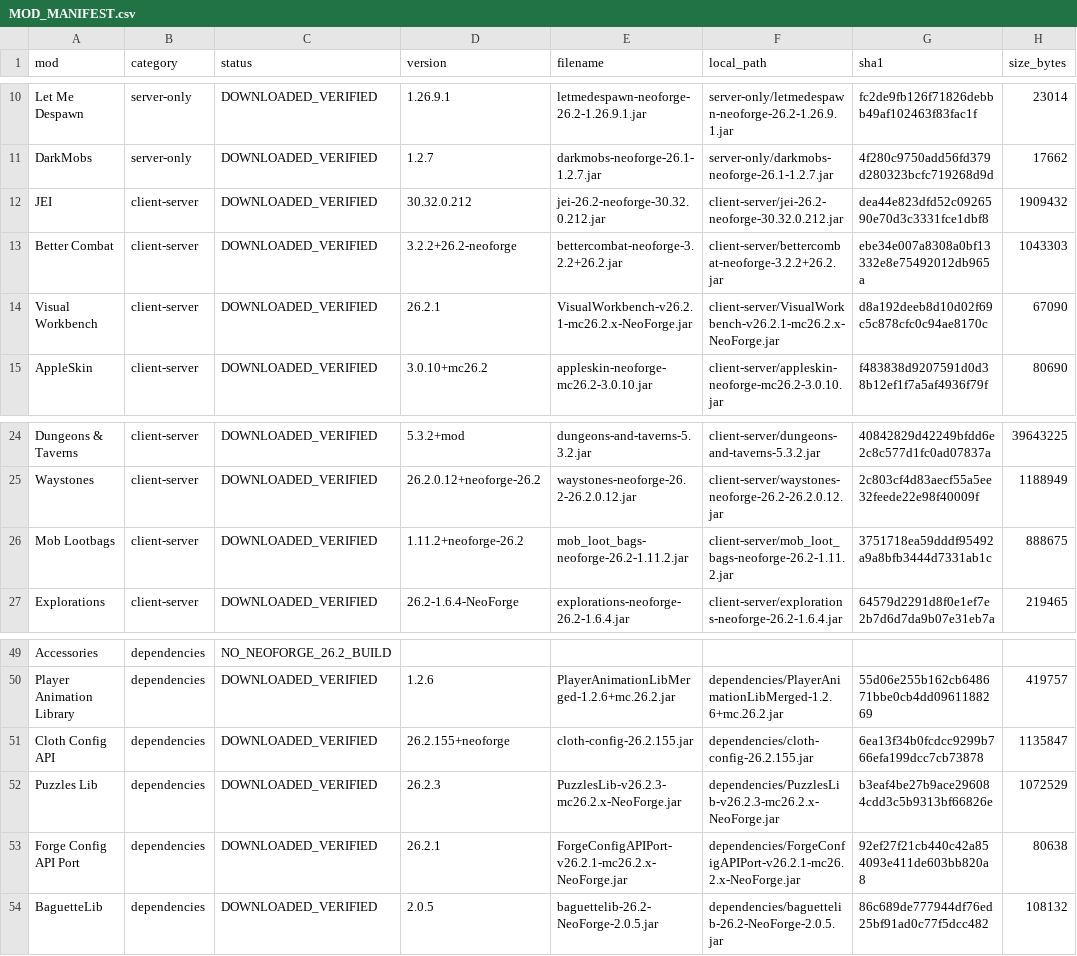
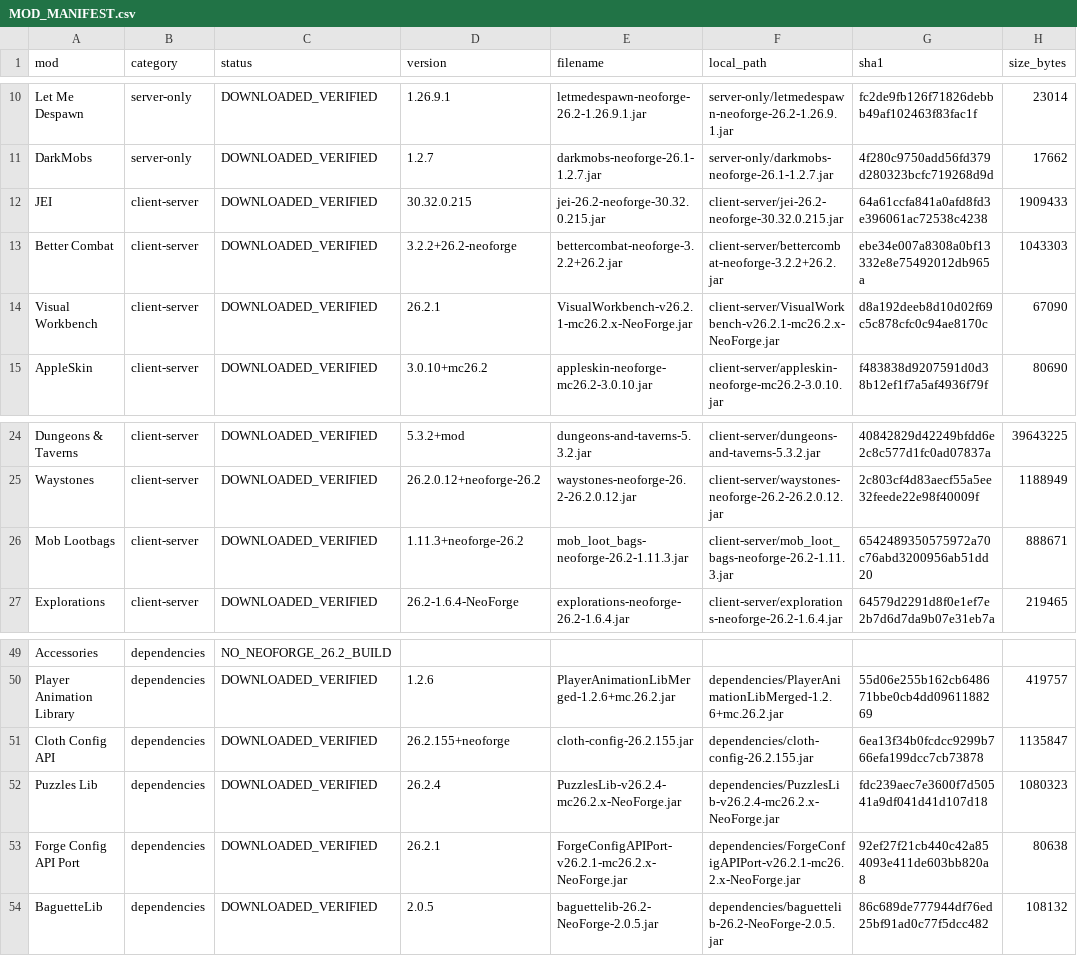
Before and after one commit to Yashraj5122/minecraft-26-2-neoforge-mod-deployment, a CSV file: Mods/MOD_MANIFEST.csv, drawn as a sheet; only a part is shown, gaps mark what is left out; the diff names each change by its address in the sheet, - before the commit and + after, or states it on an @@ line.

```diff
--- a/Mods/MOD_MANIFEST.csv
+++ b/Mods/MOD_MANIFEST.csv
-D12 (version): 30.32.0.212
+D12 (version): 30.32.0.215
-E12 (filename): jei-26.2-neoforge-30.32.0.212.jar
+E12 (filename): jei-26.2-neoforge-30.32.0.215.jar
-F12 (local_path): client-server/jei-26.2-neoforge-30.32.0.212.jar
+F12 (local_path): client-server/jei-26.2-neoforge-30.32.0.215.jar
-G12 (sha1): dea44e823dfd52c0926590e70d3c3331fce1dbf8
+G12 (sha1): 64a61ccfa841a0afd8fd3e396061ac72538c4238
-H12 (size_bytes): 1909432
+H12 (size_bytes): 1909433
-D26 (version): 1.11.2+neoforge-26.2
+D26 (version): 1.11.3+neoforge-26.2
-E26 (filename): mob_loot_bags-neoforge-26.2-1.11.2.jar
+E26 (filename): mob_loot_bags-neoforge-26.2-1.11.3.jar
-F26 (local_path): client-server/mob_loot_bags-neoforge-26.2-1.11.2.jar
+F26 (local_path): client-server/mob_loot_bags-neoforge-26.2-1.11.3.jar
-G26 (sha1): 3751718ea59dddf95492a9a8bfb3444d7331ab1c
+G26 (sha1): 6542489350575972a70c76abd3200956ab51dd20
-H26 (size_bytes): 888675
+H26 (size_bytes): 888671
-D52 (version): 26.2.3
+D52 (version): 26.2.4
-E52 (filename): PuzzlesLib-v26.2.3-mc26.2.x-NeoForge.jar
+E52 (filename): PuzzlesLib-v26.2.4-mc26.2.x-NeoForge.jar
-F52 (local_path): dependencies/PuzzlesLib-v26.2.3-mc26.2.x-NeoForge.jar
+F52 (local_path): dependencies/PuzzlesLib-v26.2.4-mc26.2.x-NeoForge.jar
-G52 (sha1): b3eaf4be27b9ace296084cdd3c5b9313bf66826e
+G52 (sha1): fdc239aec7e3600f7d50541a9df041d41d107d18
-H52 (size_bytes): 1072529
+H52 (size_bytes): 1080323
```
Also changed, not shown: 1 other file.
